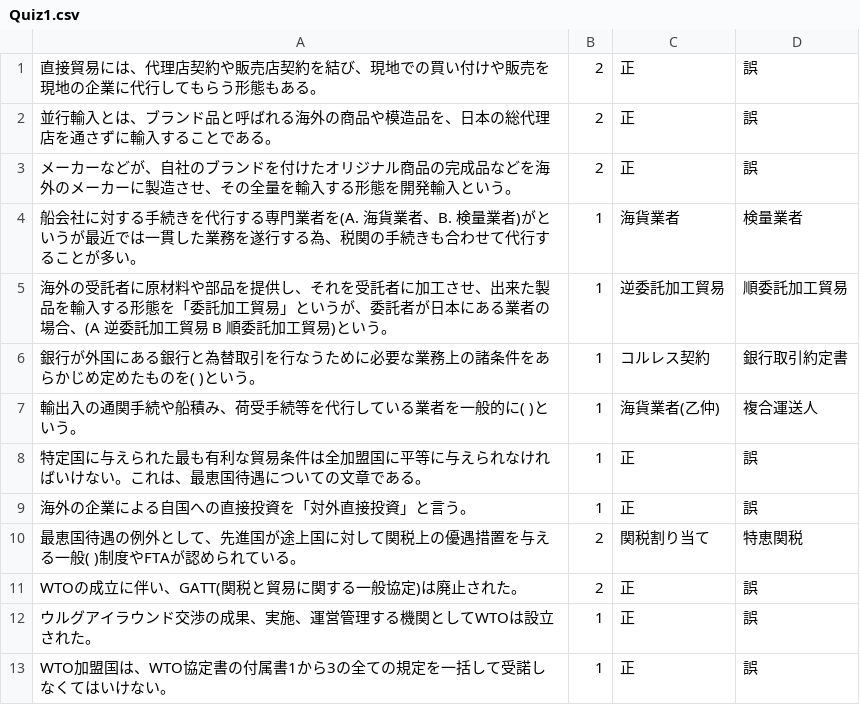
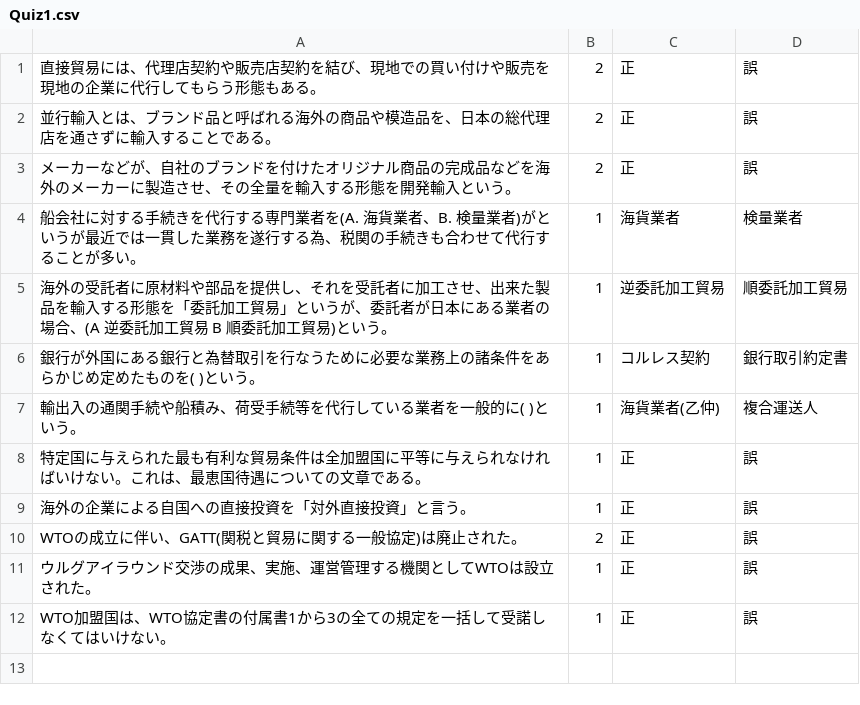
Before and after one commit to Fujiken0705/LogiQuiz, a CSV file: LogiQuiz/Quiz1.csv, drawn as a sheet.

```diff
--- a/LogiQuiz/Quiz1.csv
+++ b/LogiQuiz/Quiz1.csv
@@ -9,3 +9,2 @@
 海外の企業による自国への直接投資を「対外直接投資」と言う。,1,正,誤
-最恵国待遇の例外として、先進国が途上国に対して関税上の優遇措置を与える一般(　　　　)制度やFTAが認められている。,2,関税割り当て,特恵関税
 WTOの成立に伴い、GATT(関税と貿易に関する一般協定)は廃止された。,2,正,誤
```
Also changed, not shown: LogiQuiz/Quiz4.csv, 11 other files.
